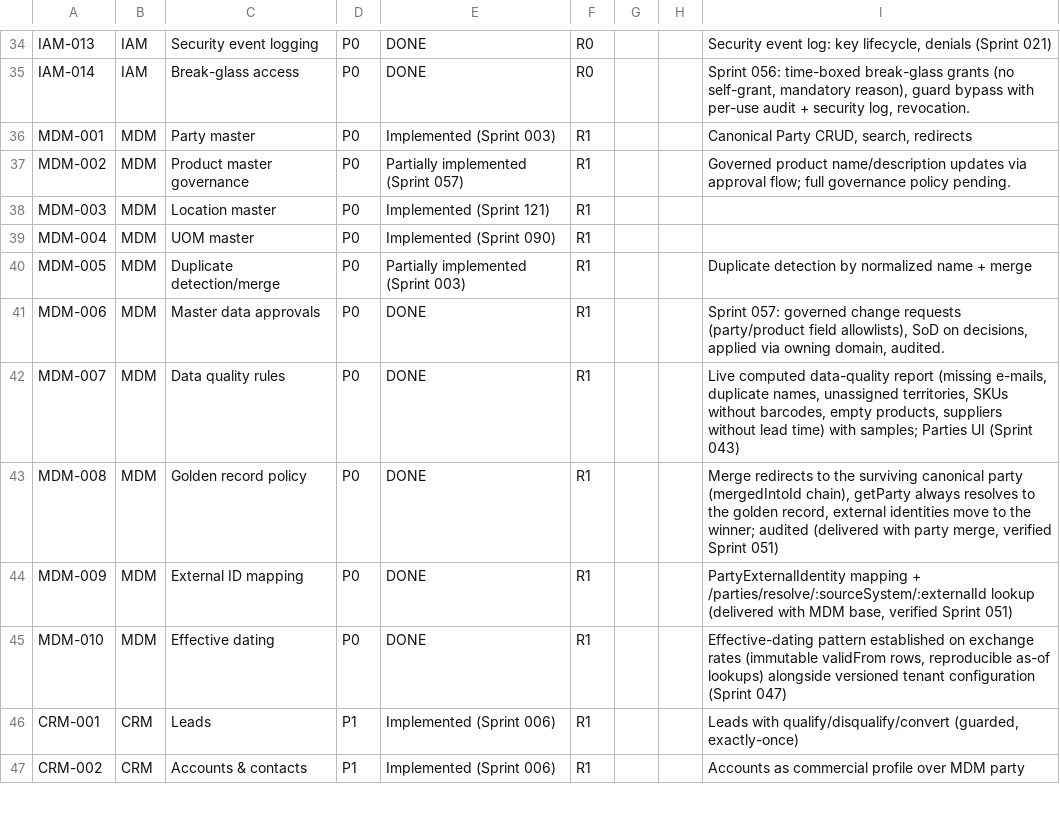
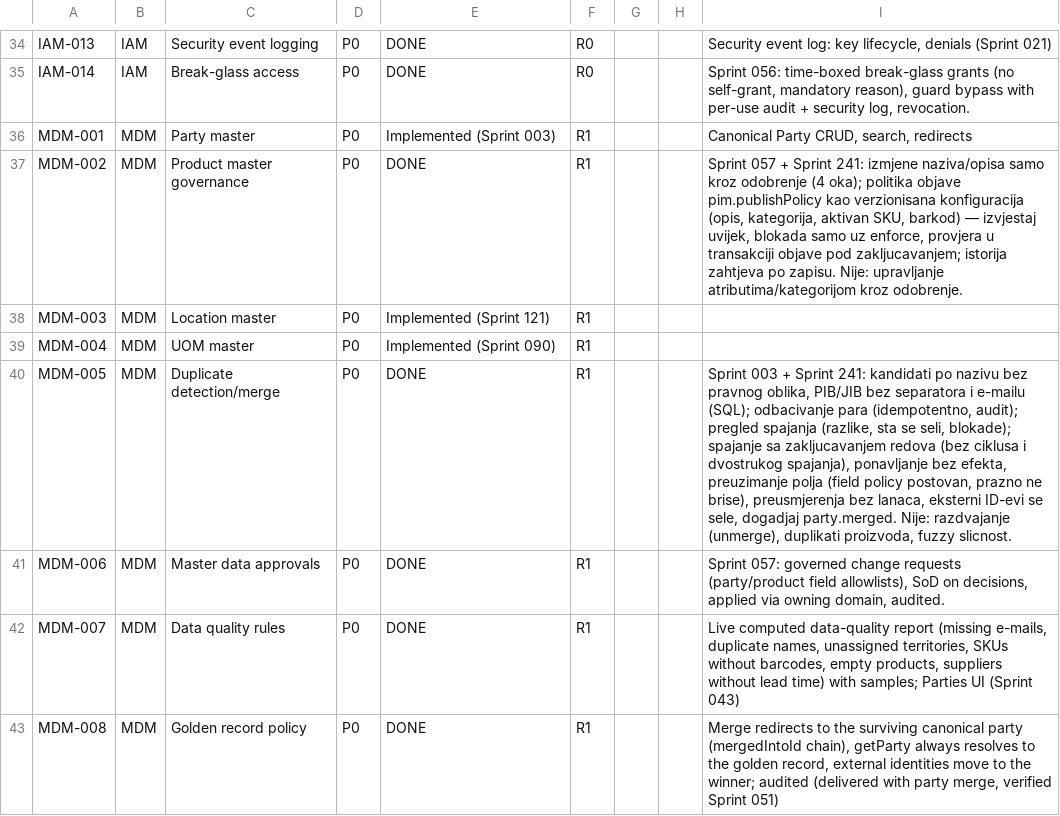
Before and after one commit to kenanbuss-sys/nexora, a CSV file: specs/implementation_matrix.csv, drawn as a sheet; only a part is shown, gaps mark what is left out; the shorter side is filled out with more unchanged rows.

```diff
--- a/specs/implementation_matrix.csv
+++ b/specs/implementation_matrix.csv
@@ -36,6 +36,6 @@ IAM-014,IAM,Break-glass access,P0,DONE,R0,,,"Sprint 056: time-boxed break-glass
 MDM-001,MDM,Party master,P0,Implemented (Sprint 003),R1,,,"Canonical Party CRUD, search, redirects"
-MDM-002,MDM,Product master governance,P0,Partially implemented (Sprint 057),R1,,,Governed product name/description updates via approval flow; full governance policy pending.
+MDM-002,MDM,Product master governance,P0,DONE,R1,,,"Sprint 057 + Sprint 241: izmjene naziva/opisa samo kroz odobrenje (4 oka); politika objave pim.publishPolicy kao verzionisana konfiguracija (opis, kategorija, aktivan SKU, barkod) — izvjestaj uvijek, blokada samo uz enforce, provjera u transakciji objave pod zakljucavanjem; istorija zahtjeva po zapisu. Nije: upravljanje atributima/kategorijom kroz odobrenje."
 MDM-003,MDM,Location master,P0,Implemented (Sprint 121),R1,,,
 MDM-004,MDM,UOM master,P0,Implemented (Sprint 090),R1,,,
-MDM-005,MDM,Duplicate detection/merge,P0,Partially implemented (Sprint 003),R1,,,Duplicate detection by normalized name + merge
+MDM-005,MDM,Duplicate detection/merge,P0,DONE,R1,,,"Sprint 003 + Sprint 241: kandidati po nazivu bez pravnog oblika, PIB/JIB bez separatora i e-mailu (SQL); odbacivanje para (idempotentno, audit); pregled spajanja (razlike, sta se seli, blokade); spajanje sa zakljucavanjem redova (bez ciklusa i dvostrukog spajanja), ponavljanje bez efekta, preuzimanje polja (field policy postovan, prazno ne brise), preusmjerenja bez lanaca, eksterni ID-evi se sele, dogadjaj party.merged. Nije: razdvajanje (unmerge), duplikati proizvoda, fuzzy slicnost."
 MDM-006,MDM,Master data approvals,P0,DONE,R1,,,"Sprint 057: governed change requests (party/product field allowlists), SoD on decisions, applied via owning domain, audited."
```
Also changed, not shown: 4 other files.
